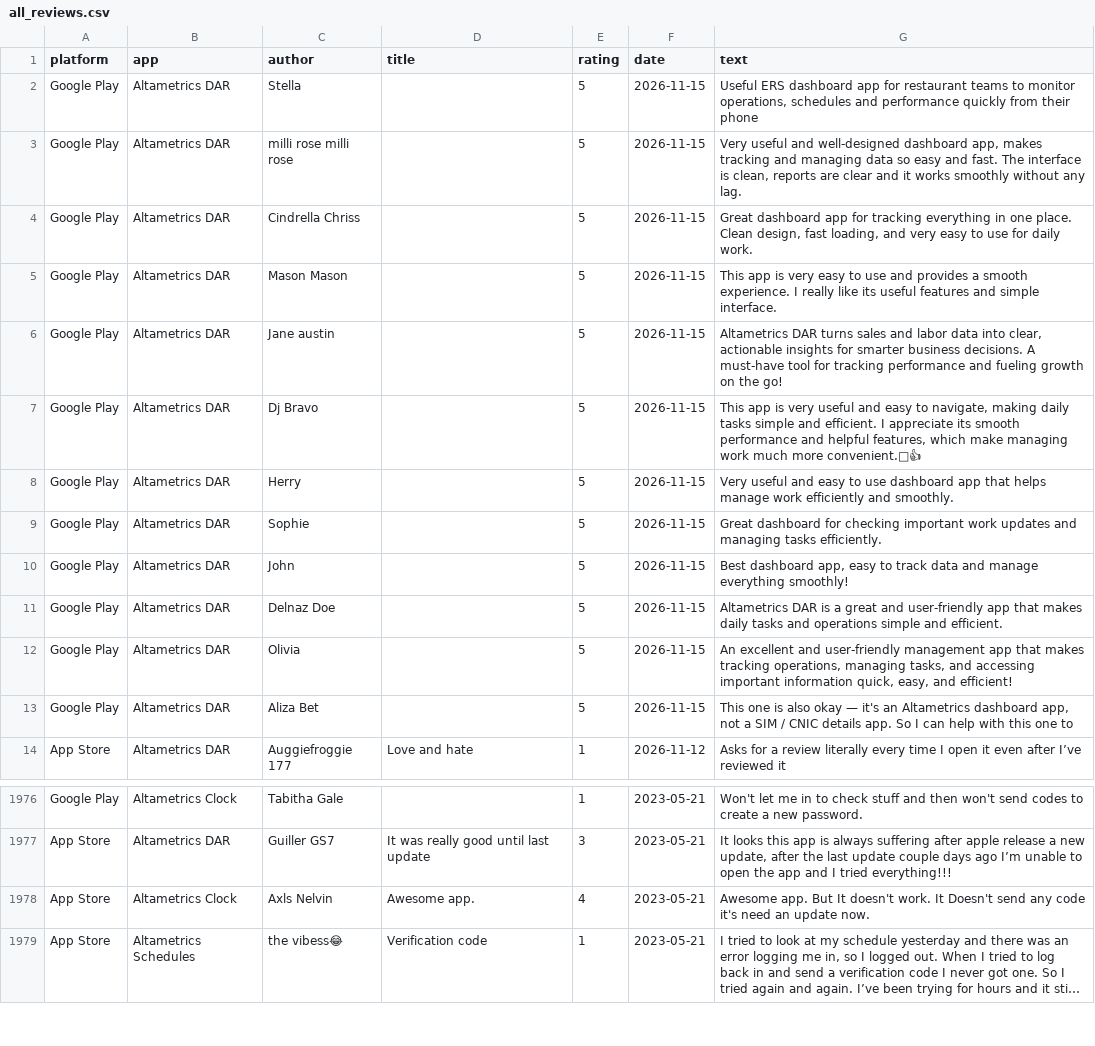
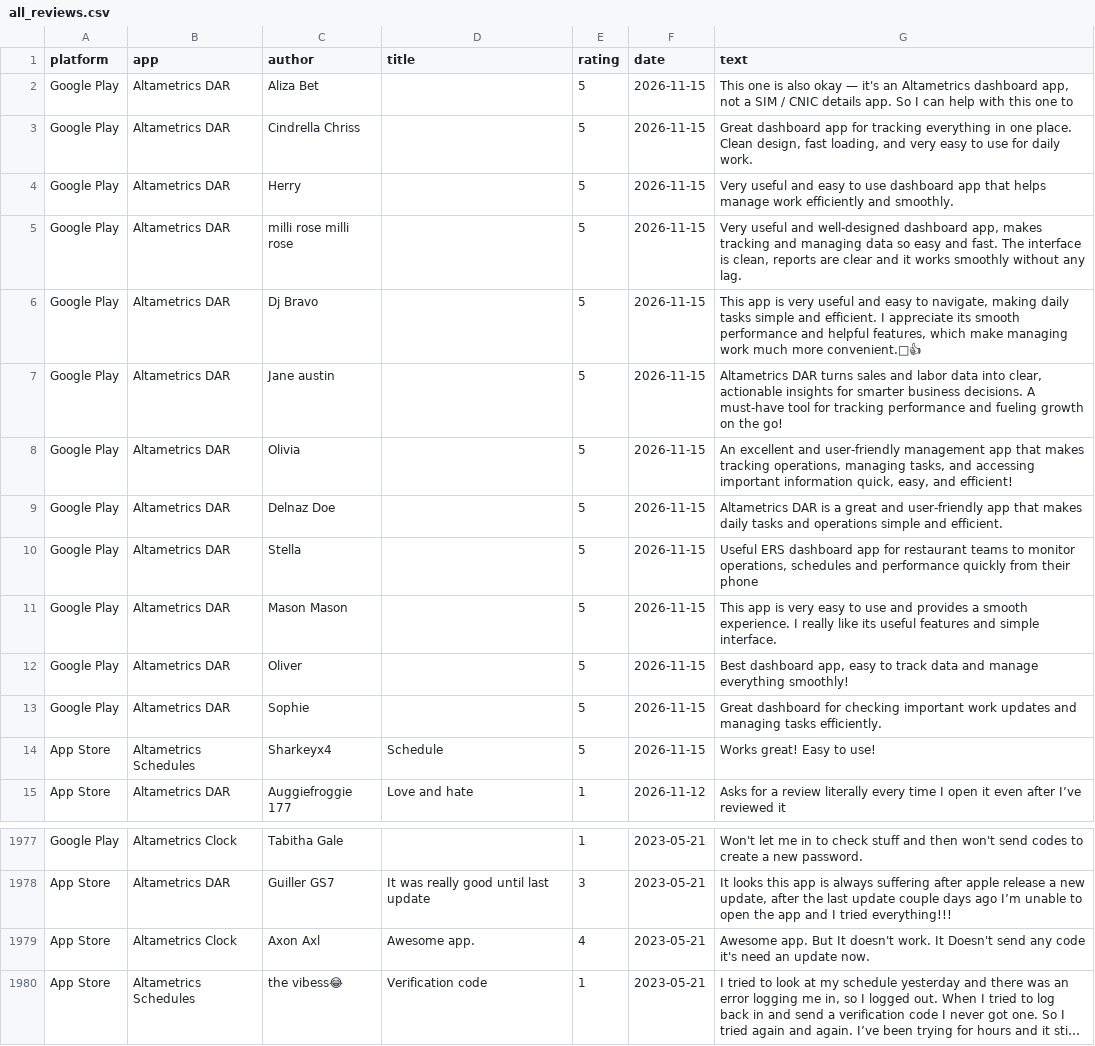
Before and after one commit to gauravbeniwal9098/review-dashboard, a CSV file: all_reviews.csv, drawn as a sheet; only a part is shown, gaps mark what is left out; long unchanged cells end in …; removed rows and columns are numbered as before the commit, all else as after; the diff names each change by its address in the sheet, - before the commit and + after, or states it on an @@ line.

```diff
--- a/all_reviews.csv
+++ b/all_reviews.csv
-row 3: Google Play | Altametrics DAR | milli rose milli rose |  | 5 | 2026-11-15 | Very useful and well-designed dashboard app, makes tracking and managing data so easy and fast. The interface is clean, reports are clear and it works smoothly without any lag.
+row 2: Google Play | Altametrics DAR | Aliza Bet |  | 5 | 2026-11-15 | This one is also okay — it's an Altametrics dashboard app, not a SIM / CNIC details app. So I can help with this one to
-C5 (author): John
+C5 (author): milli rose milli rose
-G5 (text): Best dashboard app, easy to track data and manage everything smoothly!
+G5 (text): Very useful and well-designed dashboard app, makes tracking and managing data so easy and fast. The interface is clean, reports are clear and it works smoothly without any lag.
@@ row 7 moved to row 6: Google Play @@
@@ row 6 moved to row 7: Google Play @@
@@ row 11 moved to row 9: Google Play @@
@@ row 2 moved to row 10: Google Play @@
@@ row 5 moved to row 11: Google Play @@
-C12 (author): Aliza Bet
+C12 (author): Oliver
-G12 (text): This one is also okay — it's an Altametrics dashboard app, not a SIM / CNIC details app. So I can help with this one to
+G12 (text): Best dashboard app, easy to track data and manage everything smoothly!
@@ row 9 moved to row 13: Google Play @@
+row 14: App Store | Altametrics Schedules | Sharkeyx4 | Schedule | 5 | 2026-11-15 | Works great! Easy to use!
-C1979 (author): Axls Nelvin
+C1979 (author): Axon Axl
```
Also changed, not shown: 2 other files.
